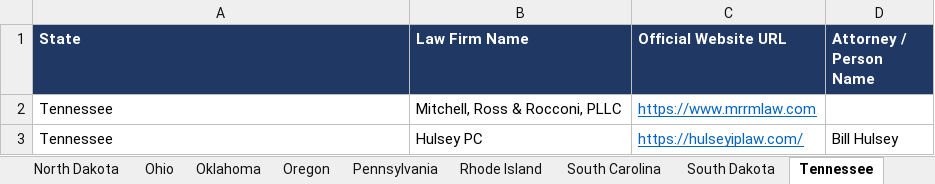
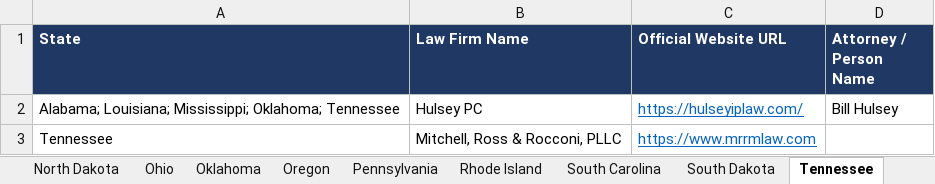
Before and after one commit to Nike-123/firecrawl, an Excel workbook: ip_research/US_IP_Law_Firms_Master.xlsx, sheet Tennessee, drawn as a sheet; values as stored, in another font and other column widths than the file's, no borders; removed rows and columns are numbered as before the commit, all else as after; the diff names each change by its address in the sheet, - before the commit and + after, or states it on an @@ line.

```diff
--- a/ip_research/US_IP_Law_Firms_Master.xlsx (sheet Tennessee)
+++ b/ip_research/US_IP_Law_Firms_Master.xlsx (sheet Tennessee)
+row 2: Alabama; Louisiana; Mississippi; Oklahoma; Tennessee | Hulsey PC | https://hulseyiplaw.com/ | Bill Hulsey
-row 3: Tennessee | Hulsey PC | https://hulseyiplaw.com/ | Bill Hulsey
```
Also changed, not shown: sheet Master, sheet California, sheet Minnesota, sheet Texas, sheet New York, sheet Georgia, 35 more sheets, 5 other files.
